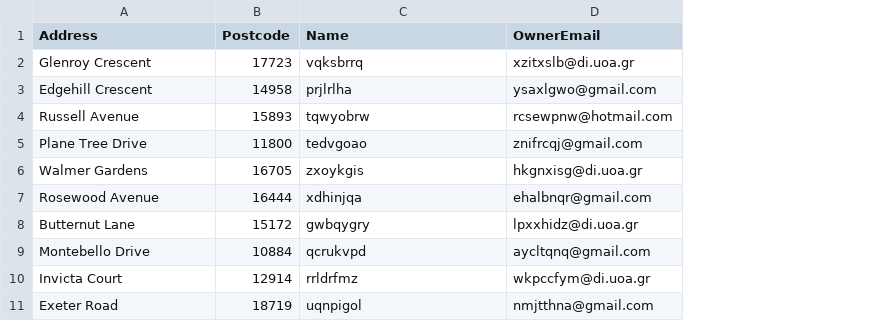
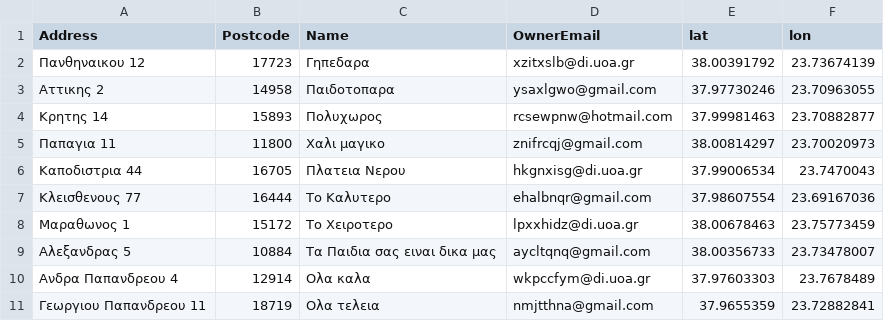
Before and after one commit to ippokratoys/Parents-On-Duty, a CSV file: stp_back_end/locations10.csv, drawn as a sheet; the diff names each change by its address in the sheet, - before the commit and + after, or states it on an @@ line.

```diff
--- a/stp_back_end/locations10.csv
+++ b/stp_back_end/locations10.csv
+column E (lat), rows 2-11: 38.00391792 | 37.97730246 | 37.99981463 | 38.00814297 | 37.99006534 | 37.98607554 | 38.00678463 | 38.00356733 | 37.97603303 | 37.9655359
+column F (lon), rows 2-11: 23.73674139 | 23.70963055 | 23.70882877 | 23.70020973 | 23.7470043 | 23.69167036 | 23.75773459 | 23.73478007 | 23.7678489 | 23.72882841
-A2 (Address): Glenroy Crescent
+A2 (Address): Πανθηναικου 12
-C2 (Name): vqksbrrq
+C2 (Name): Γηπεδαρα
-A3 (Address): Edgehill Crescent
+A3 (Address): Αττικης 2
-C3 (Name): prjlrlha
+C3 (Name): Παιδοτοπαρα
-A4 (Address): Russell Avenue
+A4 (Address): Κρητης 14
-C4 (Name): tqwyobrw
+C4 (Name): Πολυχωρος
-A5 (Address): Plane Tree Drive
+A5 (Address): Παπαγια 11
-C5 (Name): tedvgoao
+C5 (Name): Χαλι μαγικο
-A6 (Address): Walmer Gardens
+A6 (Address): Καποδιστρια 44
-C6 (Name): zxoykgis
+C6 (Name): Πλατεια Νερου
-A7 (Address): Rosewood Avenue
+A7 (Address): Κλεισθενους 77
-C7 (Name): xdhinjqa
+C7 (Name): Το Καλυτερο
-A8 (Address): Butternut Lane
+A8 (Address): Μαραθωνος 1
-C8 (Name): gwbqygry
+C8 (Name): Το Χειροτερο
-A9 (Address): Montebello Drive
+A9 (Address): Αλεξανδρας 5
-C9 (Name): qcrukvpd
+C9 (Name): Τα Παιδια σας ειναι δικα μας
-A10 (Address): Invicta Court
+A10 (Address): Ανδρα Παπανδρεου 4
-C10 (Name): rrldrfmz
+C10 (Name): Ολα καλα
-A11 (Address): Exeter Road
+A11 (Address): Γεωργιου Παπανδρεου 11
-C11 (Name): uqnpigol
+C11 (Name): Ολα τελεια
```
Also changed, not shown: stp_back_end/events.csv.
